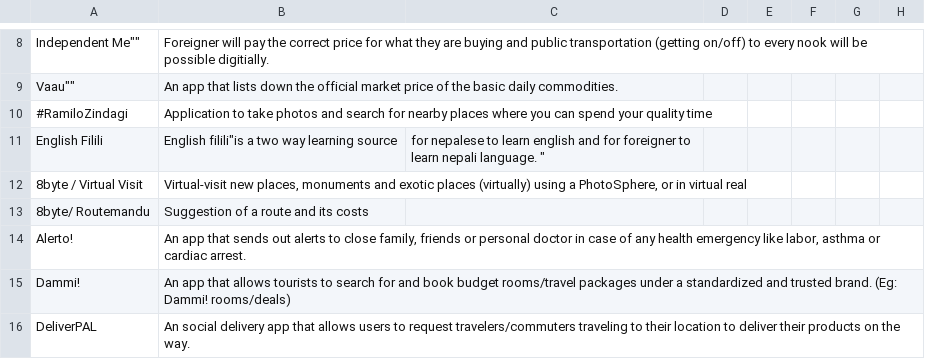
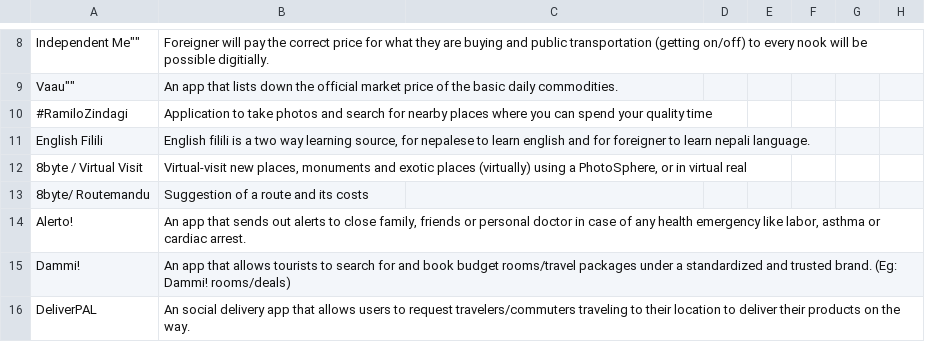
Before and after one commit to amitness/ncell-app-camp-ideas, a CSV file: ideas.csv, drawn as a sheet; only a part is shown, gaps mark what is left out; the diff names each change by its address in the sheet, - before the commit and + after, or states it on an @@ line.

Commit message:
Removed csv error

```diff
--- a/ideas.csv
+++ b/ideas.csv
-B11: English filili"is a two way learning source
+B11: English filili is a two way learning source, for nepalese to learn english and for foreigner to learn nepali language.
-C11: for nepalese to learn english and for foreigner to learn nepali language. "
+C11: (empty)
```
